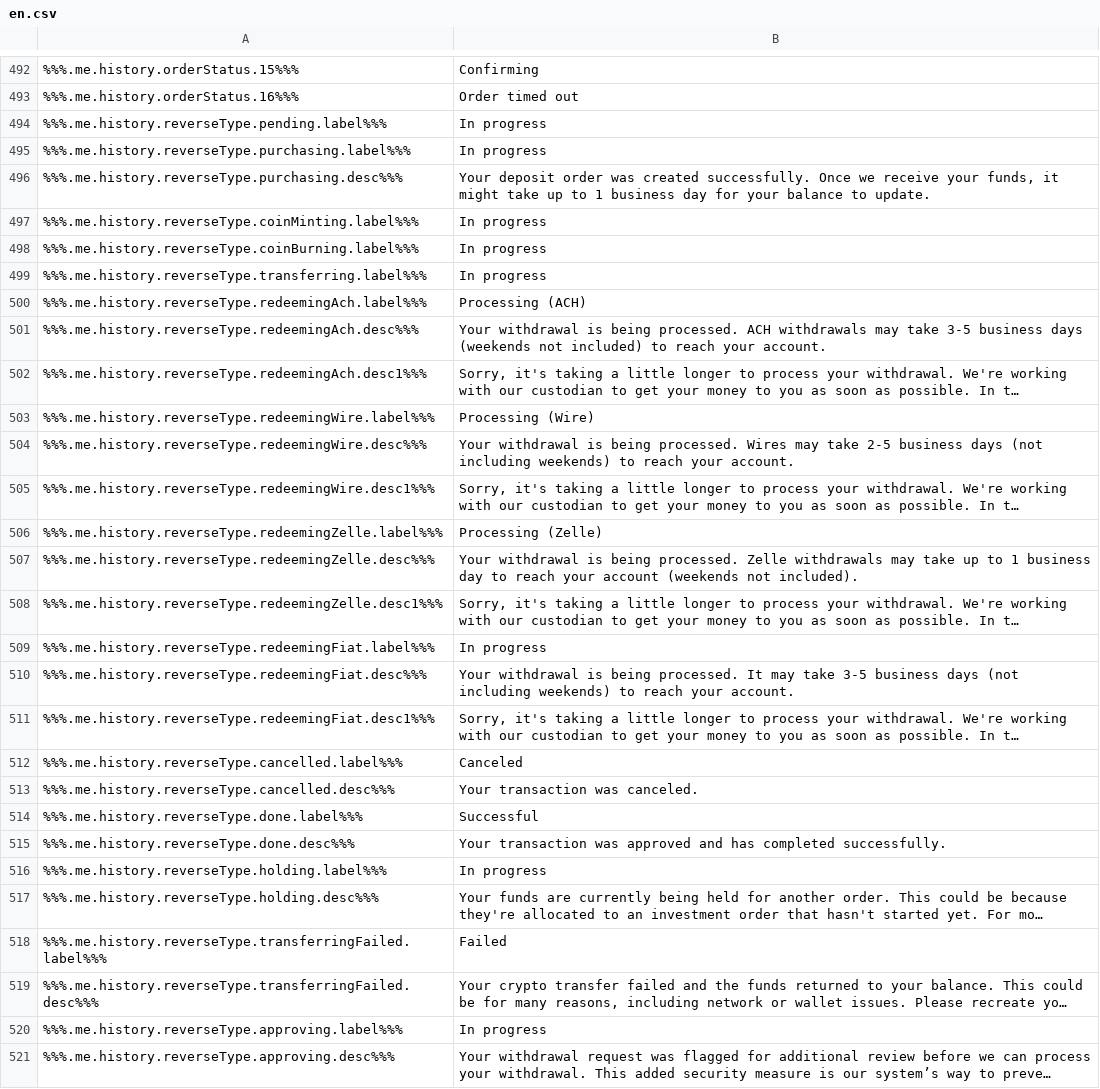
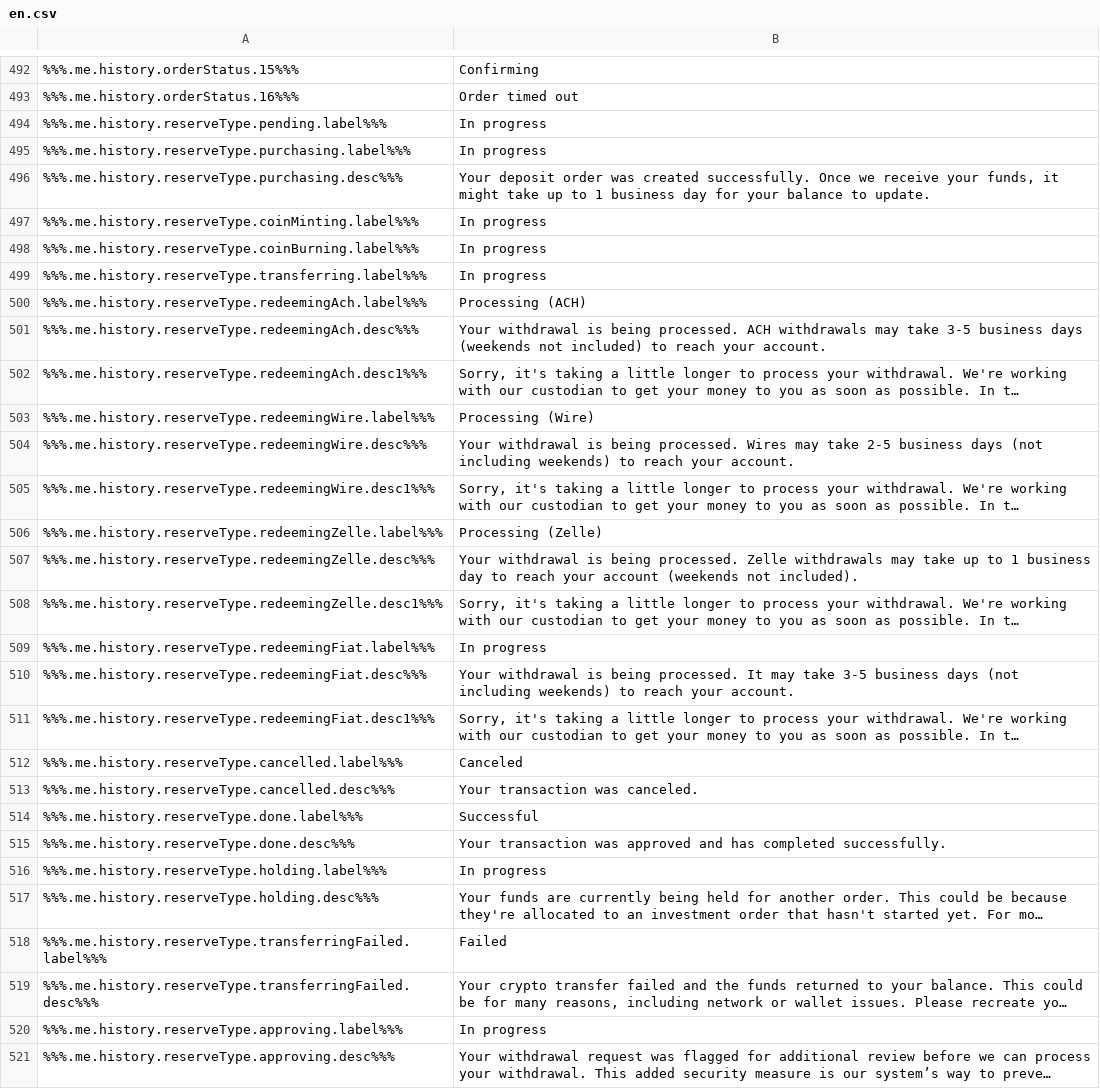
Before and after one commit to duyhtq/constant-web-i18n, a CSV file: store/en.csv, drawn as a sheet; only a part is shown, gaps mark what is left out; long unchanged cells end in …; the diff covers the shown part only; the diff names each change by its address in the sheet, - before the commit and + after, or states it on an @@ line.

```diff
--- a/store/en.csv
+++ b/store/en.csv
-A494: %%%.me.history.reverseType.pending.label%%%
+A494: %%%.me.history.reserveType.pending.label%%%
-A495: %%%.me.history.reverseType.purchasing.label%%%
+A495: %%%.me.history.reserveType.purchasing.label%%%
-A496: %%%.me.history.reverseType.purchasing.desc%%%
+A496: %%%.me.history.reserveType.purchasing.desc%%%
-A497: %%%.me.history.reverseType.coinMinting.label%%%
+A497: %%%.me.history.reserveType.coinMinting.label%%%
-A498: %%%.me.history.reverseType.coinBurning.label%%%
+A498: %%%.me.history.reserveType.coinBurning.label%%%
-A499: %%%.me.history.reverseType.transferring.label%%%
+A499: %%%.me.history.reserveType.transferring.label%%%
-A500: %%%.me.history.reverseType.redeemingAch.label%%%
+A500: %%%.me.history.reserveType.redeemingAch.label%%%
-A501: %%%.me.history.reverseType.redeemingAch.desc%%%
+A501: %%%.me.history.reserveType.redeemingAch.desc%%%
-A502: %%%.me.history.reverseType.redeemingAch.desc1%%%
+A502: %%%.me.history.reserveType.redeemingAch.desc1%%%
-A503: %%%.me.history.reverseType.redeemingWire.label%%%
+A503: %%%.me.history.reserveType.redeemingWire.label%%%
-A504: %%%.me.history.reverseType.redeemingWire.desc%%%
+A504: %%%.me.history.reserveType.redeemingWire.desc%%%
-A505: %%%.me.history.reverseType.redeemingWire.desc1%%%
+A505: %%%.me.history.reserveType.redeemingWire.desc1%%%
-A506: %%%.me.history.reverseType.redeemingZelle.label%%%
+A506: %%%.me.history.reserveType.redeemingZelle.label%%%
-A507: %%%.me.history.reverseType.redeemingZelle.desc%%%
+A507: %%%.me.history.reserveType.redeemingZelle.desc%%%
-A508: %%%.me.history.reverseType.redeemingZelle.desc1%%%
+A508: %%%.me.history.reserveType.redeemingZelle.desc1%%%
-A509: %%%.me.history.reverseType.redeemingFiat.label%%%
+A509: %%%.me.history.reserveType.redeemingFiat.label%%%
-A510: %%%.me.history.reverseType.redeemingFiat.desc%%%
+A510: %%%.me.history.reserveType.redeemingFiat.desc%%%
-A511: %%%.me.history.reverseType.redeemingFiat.desc1%%%
+A511: %%%.me.history.reserveType.redeemingFiat.desc1%%%
-A512: %%%.me.history.reverseType.cancelled.label%%%
+A512: %%%.me.history.reserveType.cancelled.label%%%
-A513: %%%.me.history.reverseType.cancelled.desc%%%
+A513: %%%.me.history.reserveType.cancelled.desc%%%
-A514: %%%.me.history.reverseType.done.label%%%
+A514: %%%.me.history.reserveType.done.label%%%
-A515: %%%.me.history.reverseType.done.desc%%%
+A515: %%%.me.history.reserveType.done.desc%%%
-A516: %%%.me.history.reverseType.holding.label%%%
+A516: %%%.me.history.reserveType.holding.label%%%
-A517: %%%.me.history.reverseType.holding.desc%%%
+A517: %%%.me.history.reserveType.holding.desc%%%
-A518: %%%.me.history.reverseType.transferringFailed.label%%%
+A518: %%%.me.history.reserveType.transferringFailed.label%%%
-A519: %%%.me.history.reverseType.transferringFailed.desc%%%
+A519: %%%.me.history.reserveType.transferringFailed.desc%%%
-A520: %%%.me.history.reverseType.approving.label%%%
+A520: %%%.me.history.reserveType.approving.label%%%
-A521: %%%.me.history.reverseType.approving.desc%%%
+A521: %%%.me.history.reserveType.approving.desc%%%
```
Also changed, not shown: 8 added rows and 17 edited cells elsewhere in this file, 2 other files.
